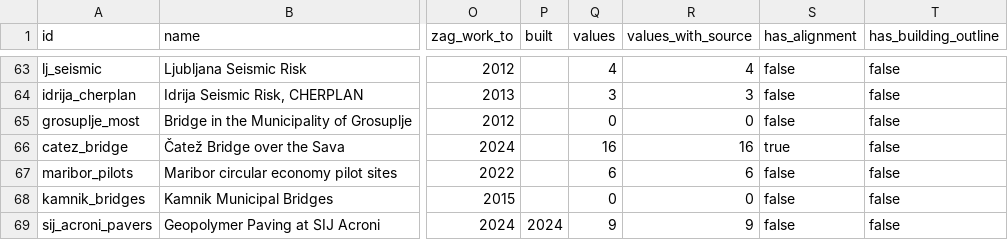
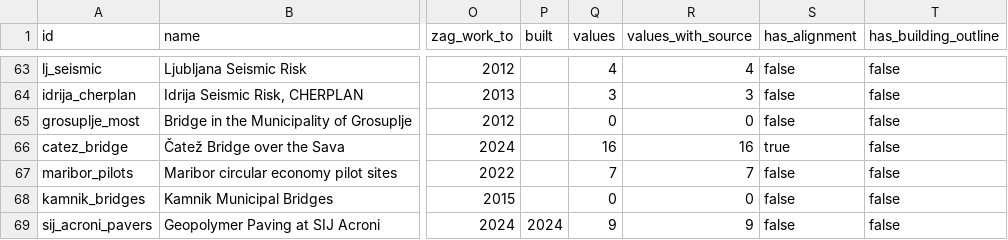
Before and after one commit to avtandilsvianadzeu/ZAGSloveniaTwin, a CSV file: api/v1/objects.csv, drawn as a sheet; only a part is shown, gaps mark what is left out; the diff names each change by its address in the sheet, - before the commit and + after, or states it on an @@ line.

Commit message:
Slovenian pages: a translation rule written as text no longer stops translation; 23 interface texts and two rules added. Sources: Zlatoličje and Pletovarje links replaced with working pages of the same documents; Maribor ERDF grant verified on the project's UIA page

```diff
--- a/api/v1/objects.csv
+++ b/api/v1/objects.csv
-Q67 (values): 6
+Q67 (values): 7
-R67 (values_with_source): 6
+R67 (values_with_source): 7
```
Also changed, not shown: 18 other files.
